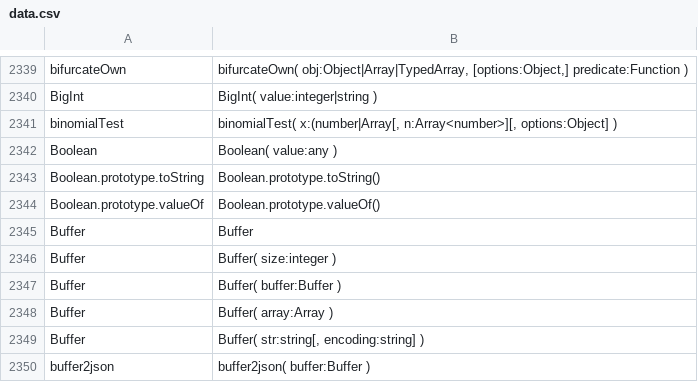
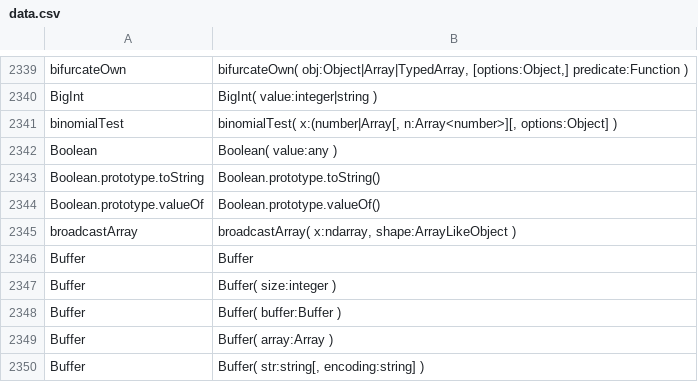
Before and after one commit to stdlib-js/repl, a CSV file: typed-signature/data/data.csv, drawn as a sheet; only a part is shown, gaps mark what is left out; the shorter side is filled out with more unchanged rows; the diff names each change by its address in the sheet, - before the commit and + after, or states it on an @@ line.

```diff
--- a/typed-signature/data/data.csv
+++ b/typed-signature/data/data.csv
+row 2345: broadcastArray | broadcastArray( x:ndarray, shape:ArrayLikeObject )
```
Also changed, not shown: info/data/data.csv, signature/data/data.csv, 7 other files.
